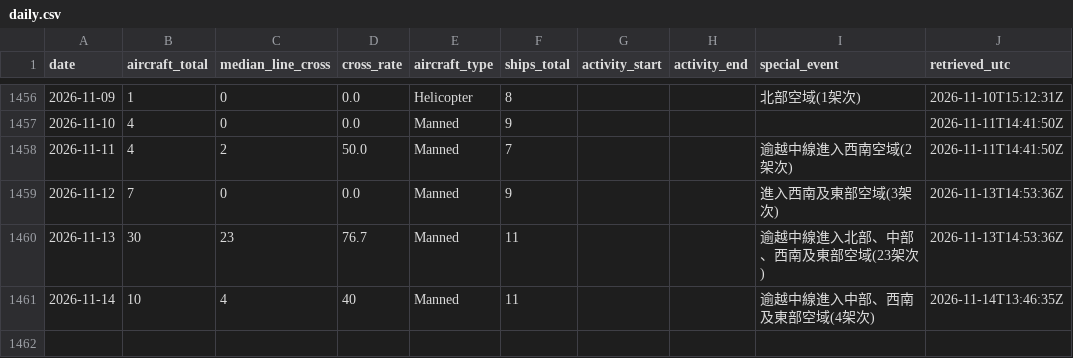
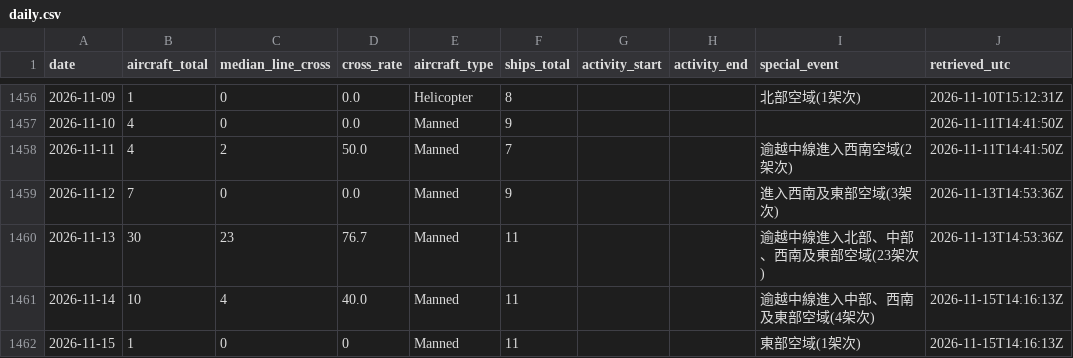
Before and after one commit to 2wrr6c7mmj-jpg/observatory-data, a CSV file: docs/data/pla-tracker/daily.csv, drawn as a sheet; only a part is shown, gaps mark what is left out.

```diff
--- a/docs/data/pla-tracker/daily.csv
+++ b/docs/data/pla-tracker/daily.csv
@@ -1479,2 +1479,3 @@ date,aircraft_total,median_line_cross,cross_rate,aircraft_type,ships_total,activ
 2026-11-13,30,23,76.7,Manned,11,,,逾越中線進入北部、中部、西南及東部空域(23架次),2026-11-13T14:53:36Z
-2026-11-14,10,4,40,Manned,11,,,逾越中線進入中部、西南及東部空域(4架次),2026-11-14T13:46:35Z
+2026-11-14,10,4,40.0,Manned,11,,,逾越中線進入中部、西南及東部空域(4架次),2026-11-15T14:16:13Z
+2026-11-15,1,0,0,Manned,11,,,東部空域(1架次),2026-11-15T14:16:13Z
```
Also changed, not shown: 2 other files.
